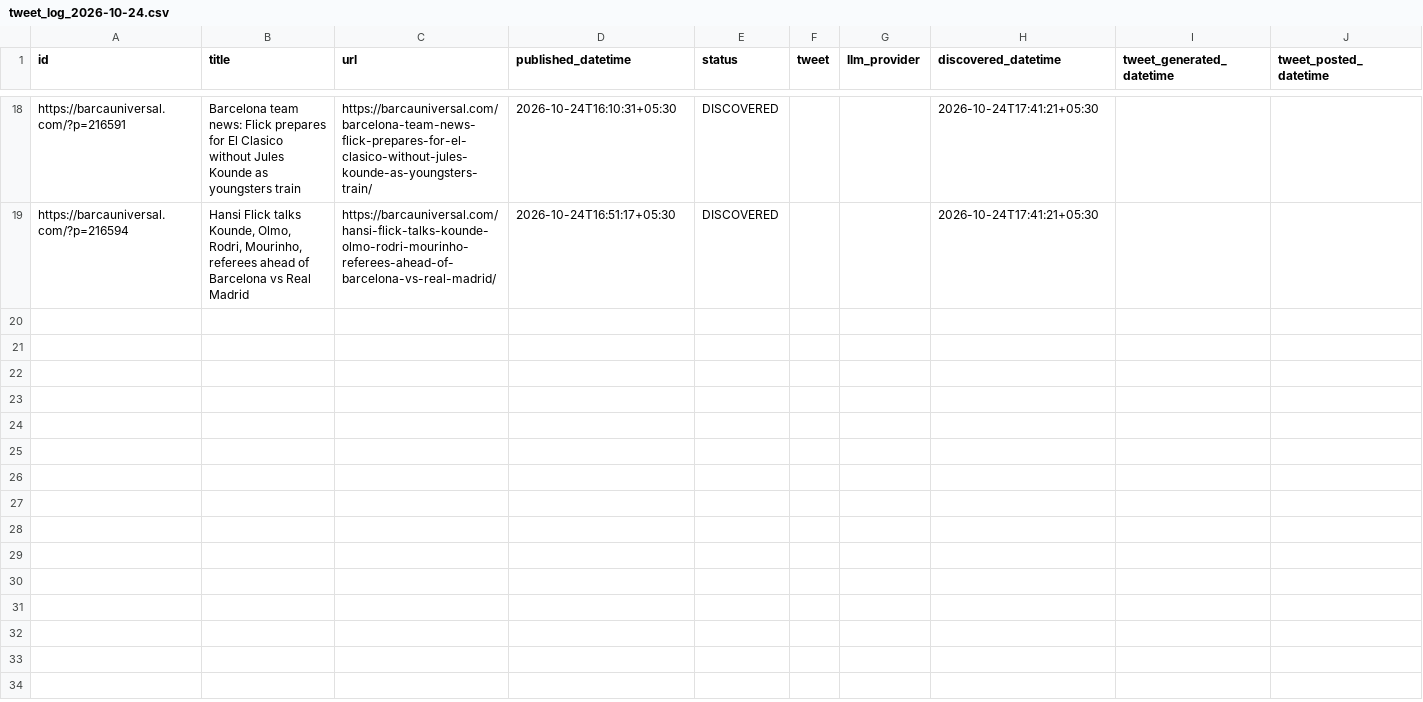
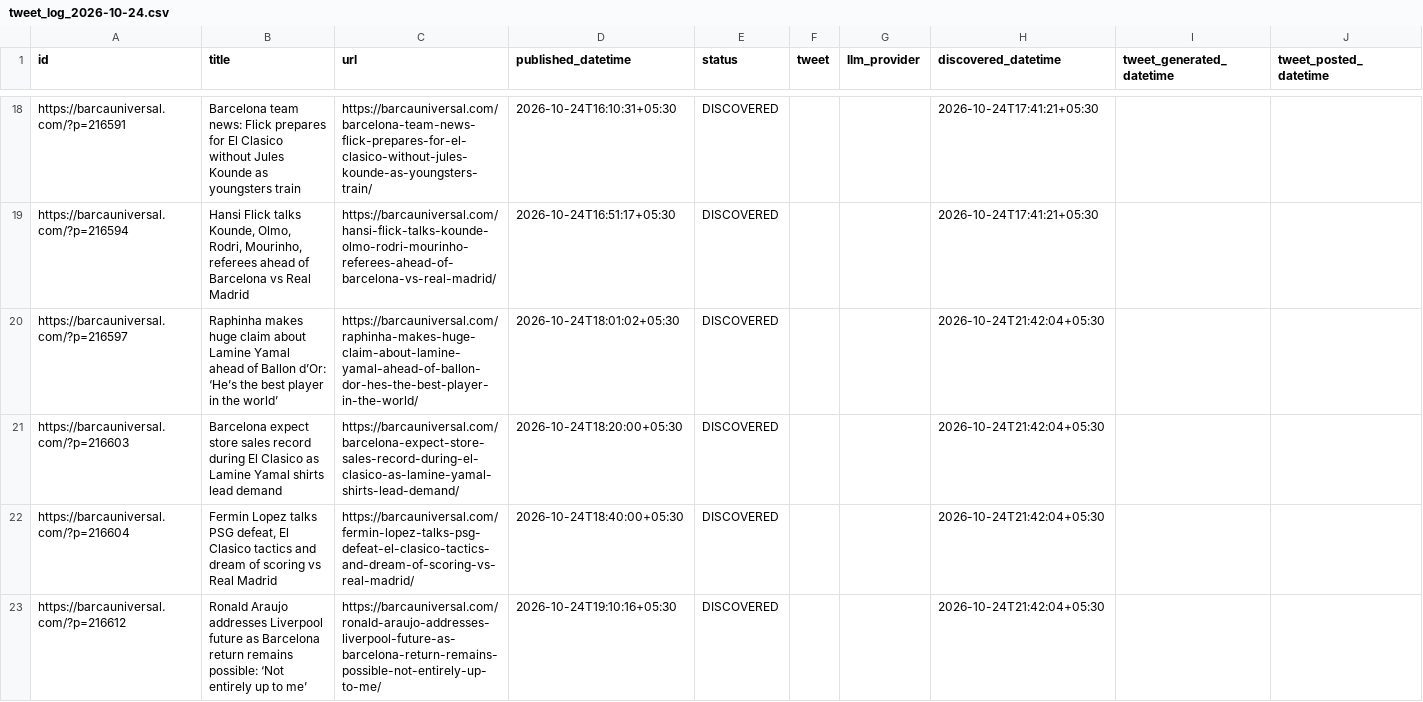
Before and after one commit to dinesh-kanakaraj/Kestrel, a CSV file: logs/tweet_log_2026-10-24.csv, drawn as a sheet; only a part is shown, gaps mark what is left out; the diff covers the shown part only.

Commit message:
state: RSS watcher run 40110425548

```diff
--- a/logs/tweet_log_2026-10-24.csv
+++ b/logs/tweet_log_2026-10-24.csv
@@ -19 +19,5 @@ https://barcauniversal.com/?p=216591,Barcelona team news: Flick prepares for El
 https://barcauniversal.com/?p=216594,"Hansi Flick talks Kounde, Olmo, Rodri, Mourinho, referees ahead of Barcelona vs Real Madrid",https://barcauniversal.com/hansi-flick-talks-kounde-olmo-rodri-mourinho-referees-ahead-of-barcelona-vs-real-madrid/,2026-10-24T16:51:17+05:30,DISCOVERED,,,2026-10-24T17:41:21+05:30,,
+https://barcauniversal.com/?p=216597,Raphinha makes huge claim about Lamine Yamal ahead of Ballon d’Or: ‘He’s the best player in the world’,https://barcauniversal.com/raphinha-makes-huge-claim-about-lamine-yamal-ahead-of-ballon-dor-hes-the-best-player-in-the-world/,2026-10-24T18:01:02+05:30,DISCOVERED,,,2026-10-24T21:42:04+05:30,,
+https://barcauniversal.com/?p=216603,Barcelona expect store sales record during El Clasico as Lamine Yamal shirts lead demand,https://barcauniversal.com/barcelona-expect-store-sales-record-during-el-clasico-as-lamine-yamal-shirts-lead-demand/,2026-10-24T18:20:00+05:30,DISCOVERED,,,2026-10-24T21:42:04+05:30,,
+https://barcauniversal.com/?p=216604,"Fermin Lopez talks PSG defeat, El Clasico tactics and dream of scoring vs Real Madrid",https://barcauniversal.com/fermin-lopez-talks-psg-defeat-el-clasico-tactics-and-dream-of-scoring-vs-real-madrid/,2026-10-24T18:40:00+05:30,DISCOVERED,,,2026-10-24T21:42:04+05:30,,
+https://barcauniversal.com/?p=216612,Ronald Araujo addresses Liverpool future as Barcelona return remains possible: ‘Not entirely up to me’,https://barcauniversal.com/ronald-araujo-addresses-liverpool-future-as-barcelona-return-remains-possible-not-entirely-up-to-me/,2026-10-24T19:10:16+05:30,DISCOVERED,,,2026-10-24T21:42:04+05:30,,
```
Also changed, not shown: 3 added rows elsewhere in this file.
